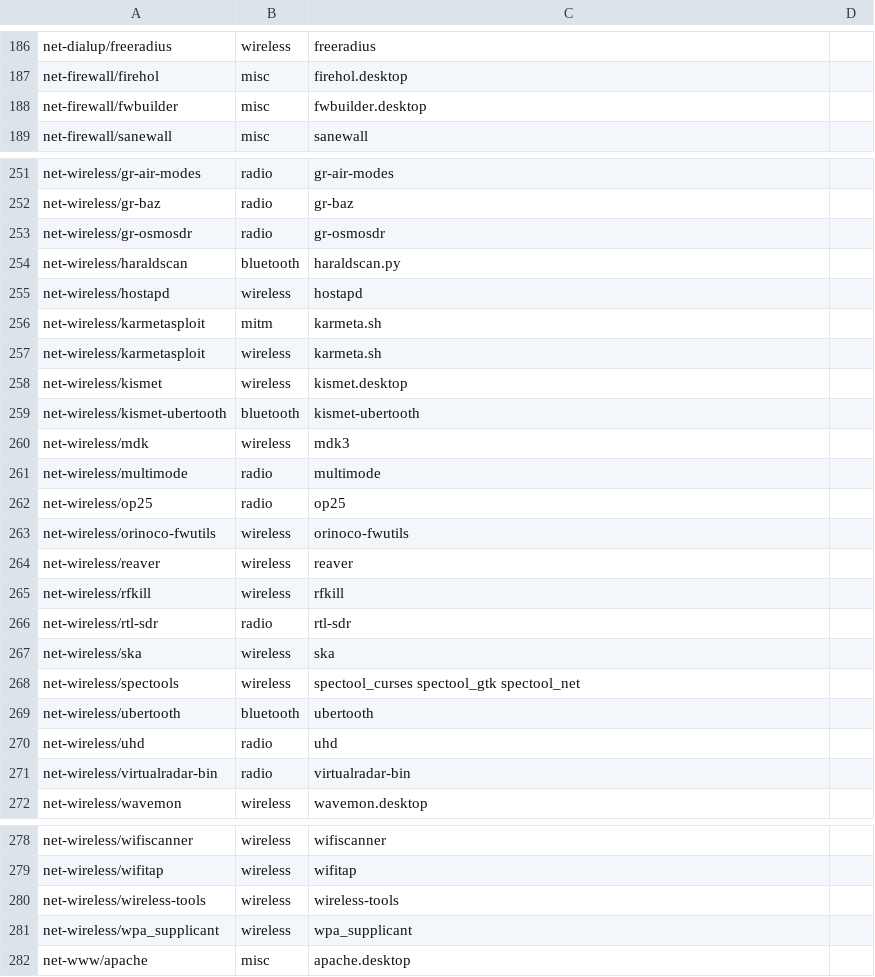
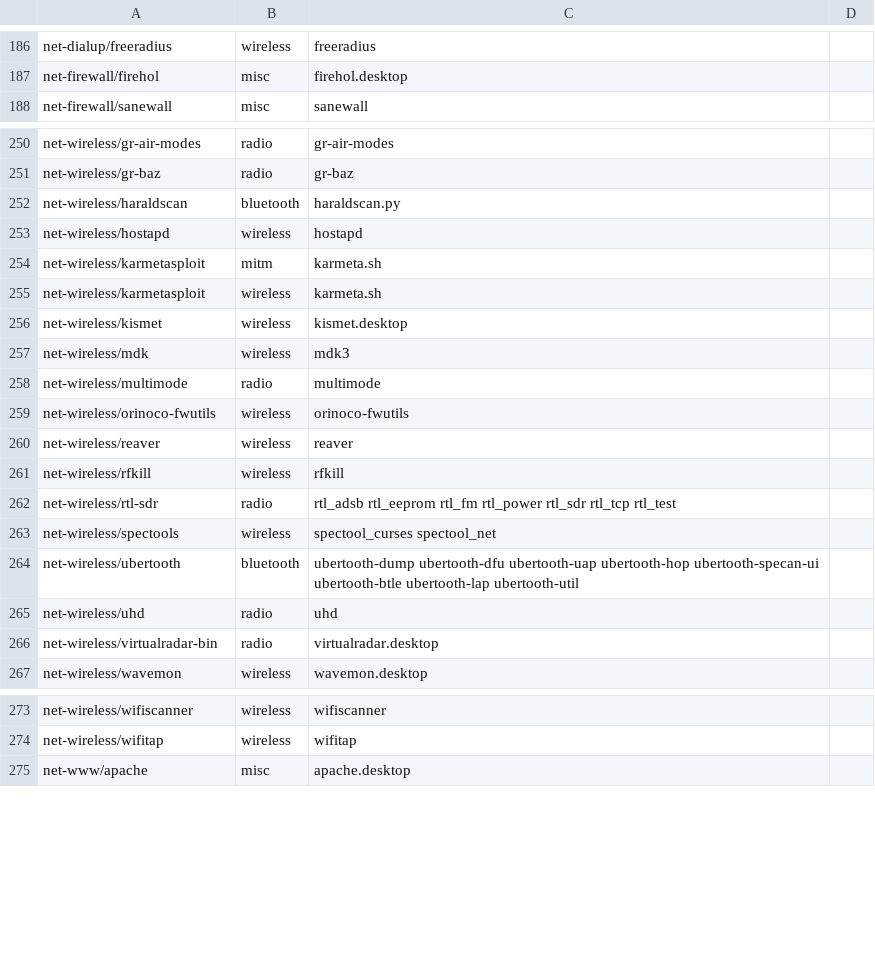
Before and after one commit to pentoo/genmenu, a CSV file: src/share/genmenu/db.csv, drawn as a sheet; only a part is shown, gaps mark what is left out; the diff covers the shown part only.

Commit message:
genmenu: update, thanks to Cyb3r-Assassin, issue #112

```diff
--- a/src/share/genmenu/db.csv
+++ b/src/share/genmenu/db.csv
@@ -187,3 +187,2 @@ net-dialup/freeradius,wireless,freeradius
 net-firewall/firehol,misc,firehol.desktop
-net-firewall/fwbuilder,misc,fwbuilder.desktop
 net-firewall/sanewall,misc,sanewall
@@ -252,3 +251,2 @@ net-wireless/gr-air-modes,radio,gr-air-modes
 net-wireless/gr-baz,radio,gr-baz
-net-wireless/gr-osmosdr,radio,gr-osmosdr
 net-wireless/haraldscan,bluetooth,haraldscan.py
@@ -258,6 +256,4 @@ net-wireless/karmetasploit,wireless,karmeta.sh
 net-wireless/kismet,wireless,kismet.desktop
-net-wireless/kismet-ubertooth,bluetooth,kismet-ubertooth
 net-wireless/mdk,wireless,mdk3
 net-wireless/multimode,radio,multimode
-net-wireless/op25,radio,op25
 net-wireless/orinoco-fwutils,wireless,orinoco-fwutils
@@ -265,8 +261,7 @@ net-wireless/reaver,wireless,reaver
 net-wireless/rfkill,wireless,rfkill
-net-wireless/rtl-sdr,radio,rtl-sdr
-net-wireless/ska,wireless,ska
-net-wireless/spectools,wireless,spectool_curses spectool_gtk spectool_net
-net-wireless/ubertooth,bluetooth,ubertooth
+net-wireless/rtl-sdr,radio,rtl_adsb rtl_eeprom rtl_fm rtl_power rtl_sdr rtl_tcp rtl_test
+net-wireless/spectools,wireless,spectool_curses spectool_net
+net-wireless/ubertooth,bluetooth,ubertooth-dump ubertooth-dfu ubertooth-uap ubertooth-hop ubertooth-specan-ui ubertooth-btle ubertooth-lap ubertooth-util
 net-wireless/uhd,radio,uhd
-net-wireless/virtualradar-bin,radio,virtualradar-bin
+net-wireless/virtualradar-bin,radio,virtualradar.desktop
 net-wireless/wavemon,wireless,wavemon.desktop
@@ -279,4 +274,2 @@ net-wireless/wifiscanner,wireless,wifiscanner
 net-wireless/wifitap,wireless,wifitap
-net-wireless/wireless-tools,wireless,wireless-tools
-net-wireless/wpa_supplicant,wireless,wpa_supplicant
 net-www/apache,misc,apache.desktop
```
Also changed, not shown: 2 edited cells elsewhere in this file, 2 other files.
